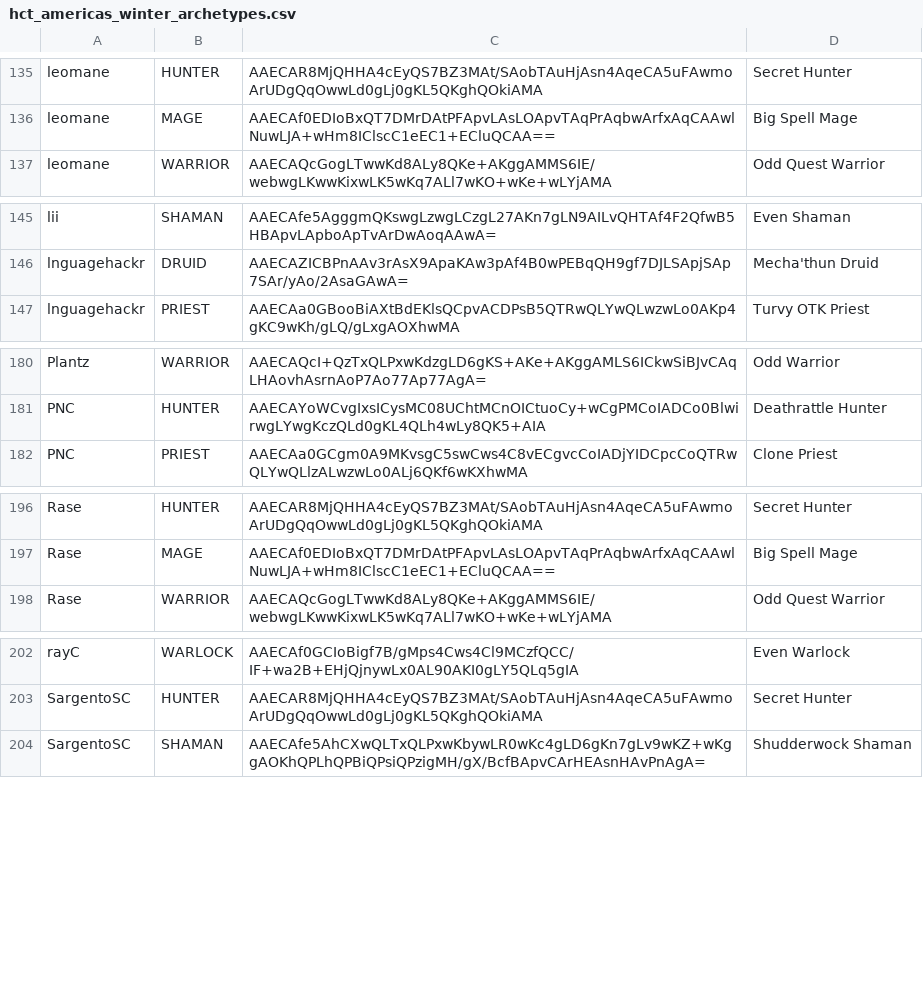
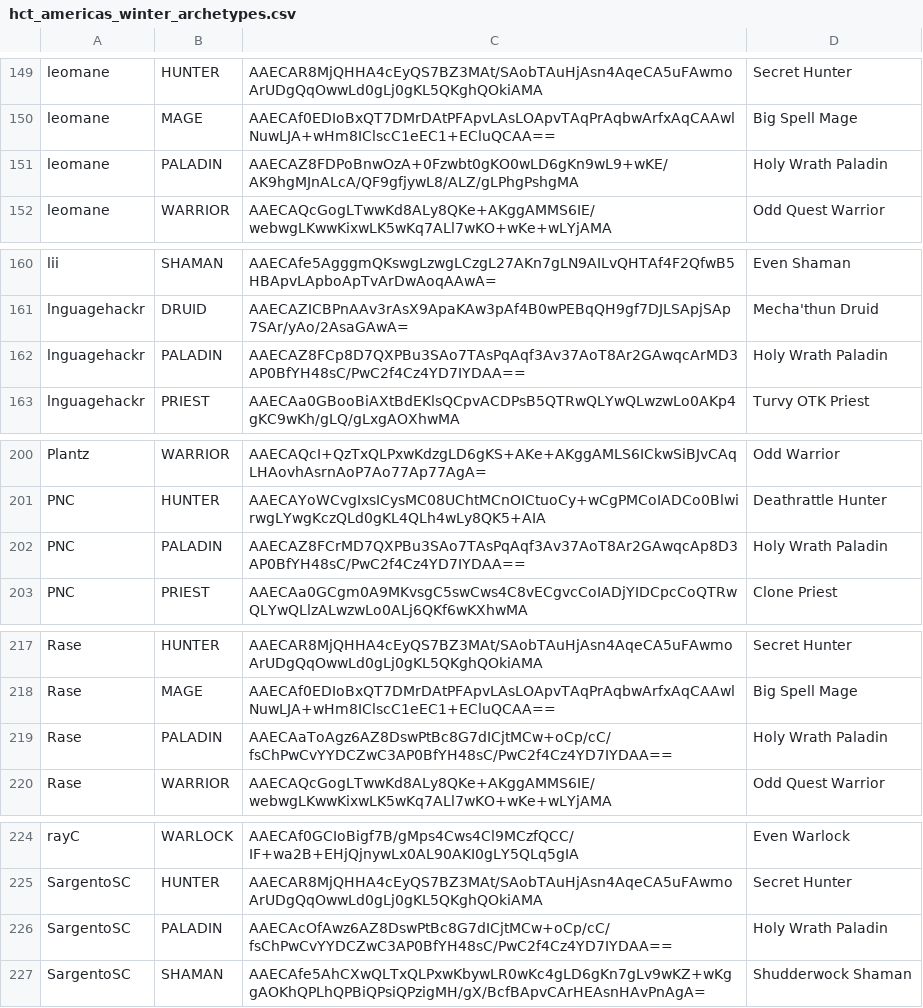
Before and after one commit to jegutman/hearthstone_decks, a CSV file: TourStopLoader/hct_americas_winter_archetypes.csv, drawn as a sheet; only a part is shown, gaps mark what is left out; the diff covers the shown part only; the diff names each change by its address in the sheet, - before the commit and + after, or states it on an @@ line.

Commit message:
holy wrath

```diff
--- a/TourStopLoader/hct_americas_winter_archetypes.csv
+++ b/TourStopLoader/hct_americas_winter_archetypes.csv
+row 151: leomane | PALADIN | AAECAZ8FDPoBnwOzA+0Fzwbt0gKO0wLD6gKn9wL9+wKE/AK9hgMJnALcA/QF9gfjywL8/ALZ/gLPhgPshgMA | Holy Wrath Paladin
+row 162: lnguagehackr | PALADIN | AAECAZ8FCp8D7QXPBu3SAo7TAsPqAqf3Av37AoT8Ar2GAwqcArMD3AP0BfYH48sC/PwC2f4Cz4YD7IYDAA== | Holy Wrath Paladin
+row 202: PNC | PALADIN | AAECAZ8FCrMD7QXPBu3SAo7TAsPqAqf3Av37AoT8Ar2GAwqcAp8D3AP0BfYH48sC/PwC2f4Cz4YD7IYDAA== | Holy Wrath Paladin
+row 219: Rase | PALADIN | AAECAaToAgz6AZ8DswPtBc8G7dICjtMCw+oCp/cC/fsChPwCvYYDCZwC3AP0BfYH48sC/PwC2f4Cz4YD7IYDAA== | Holy Wrath Paladin
+row 226: SargentoSC | PALADIN | AAECAcOfAwz6AZ8DswPtBc8G7dICjtMCw+oCp/cC/fsChPwCvYYDCZwC3AP0BfYH48sC/PwC2f4Cz4YD7IYDAA== | Holy Wrath Paladin
```
Also changed, not shown: 18 added rows and 4 edited cells elsewhere in this file.
